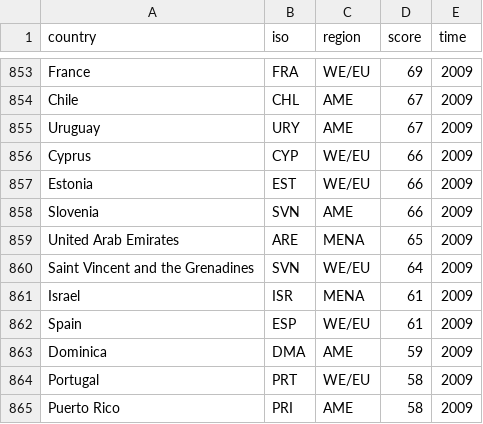
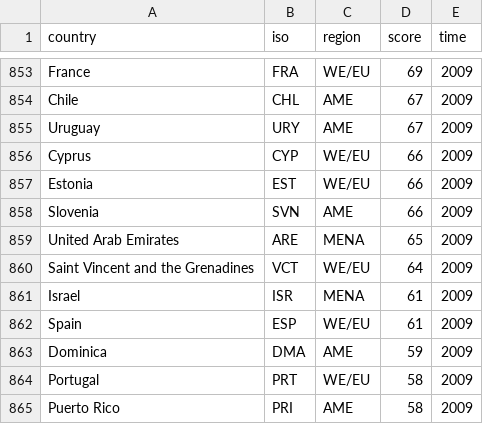
Before and after one commit to GuillaumeR16/datascienceclass, a CSV file: Corruption_data.csv, drawn as a sheet; only a part is shown, gaps mark what is left out.

Commit message:
Add files via upload

```diff
--- a/Corruption_data.csv
+++ b/Corruption_data.csv
@@ -859,3 +859,3 @@ Slovenia,SVN,AME,66,2009
 United Arab Emirates,ARE,MENA,65,2009
-Saint Vincent and the Grenadines,SVN,WE/EU,64,2009
+Saint Vincent and the Grenadines,VCT,WE/EU,64,2009
 Israel,ISR,MENA,61,2009
```
